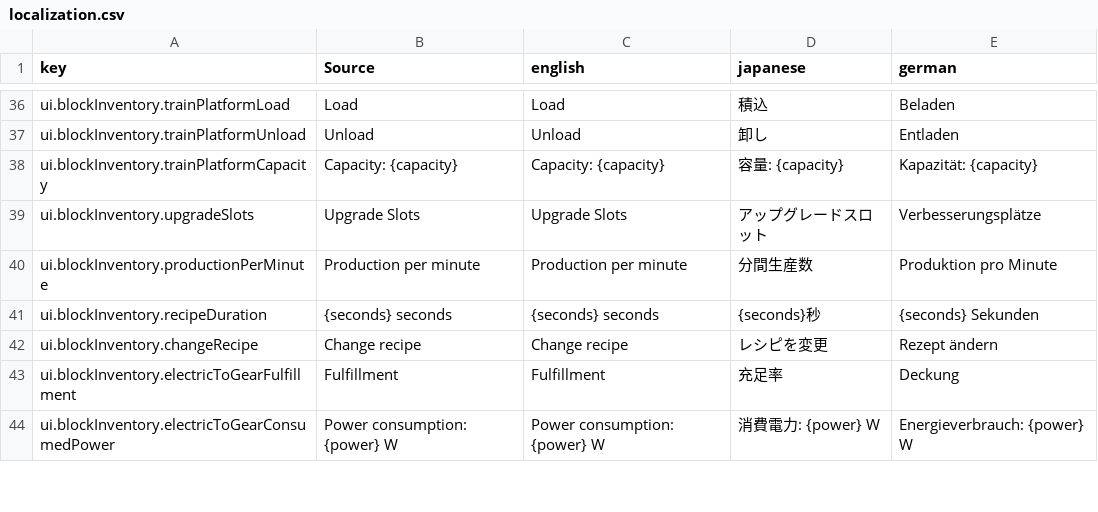
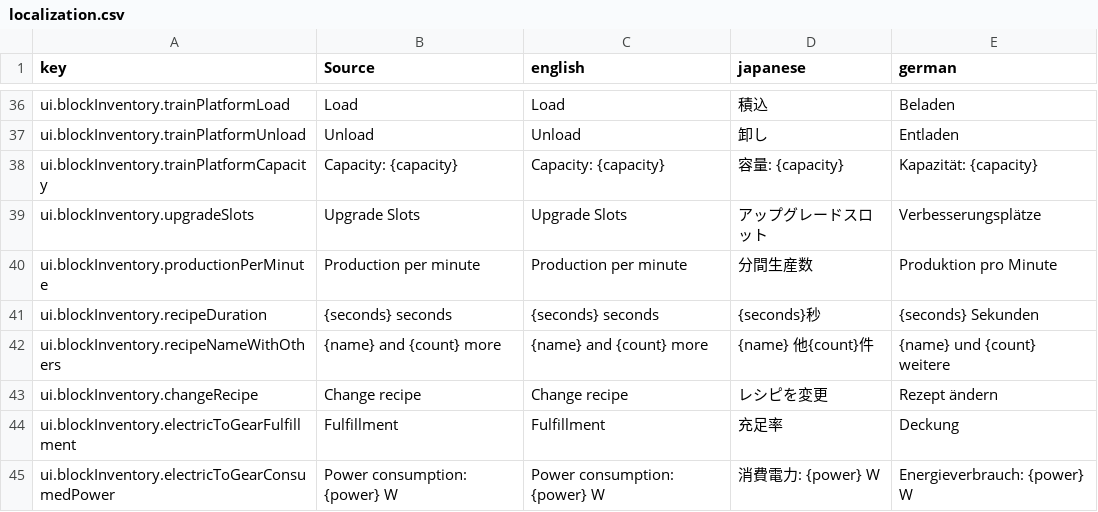
Before and after one commit to moorestech/moorestech, a CSV file: Localization/localization.csv, drawn as a sheet; only a part is shown, gaps mark what is left out.

```diff
--- a/Localization/localization.csv
+++ b/Localization/localization.csv
@@ -41,2 +41,3 @@ ui.blockInventory.productionPerMinute,Production per minute,Production per minut
 ui.blockInventory.recipeDuration,{seconds} seconds,{seconds} seconds,{seconds}秒,{seconds} Sekunden
+ui.blockInventory.recipeNameWithOthers,{name} and {count} more,{name} and {count} more,{name} 他{count}件,{name} und {count} weitere
 ui.blockInventory.changeRecipe,Change recipe,Change recipe,レシピを変更,Rezept ändern
```
Also changed, not shown: 35 other files.
